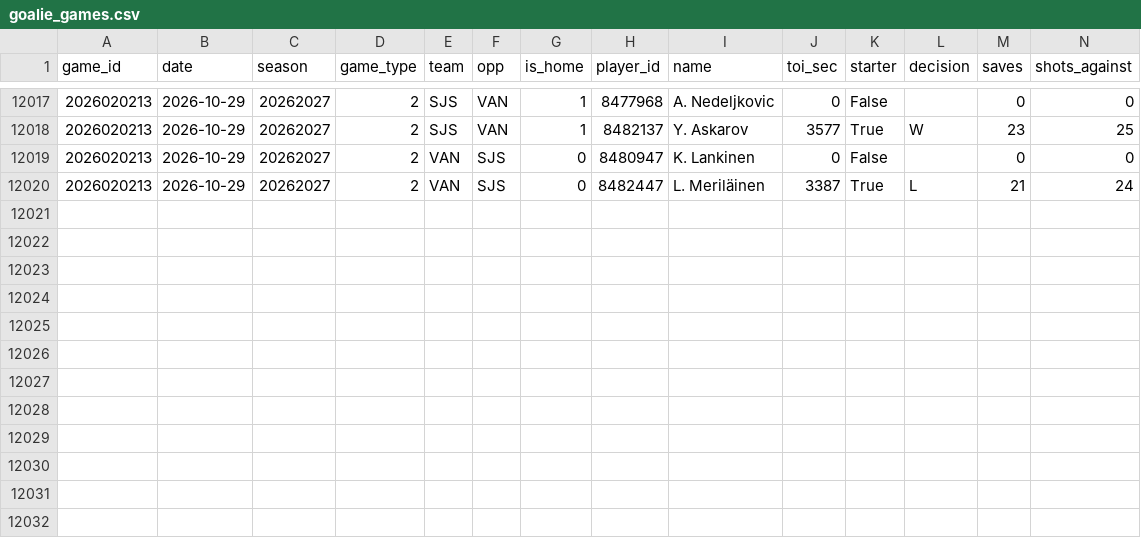
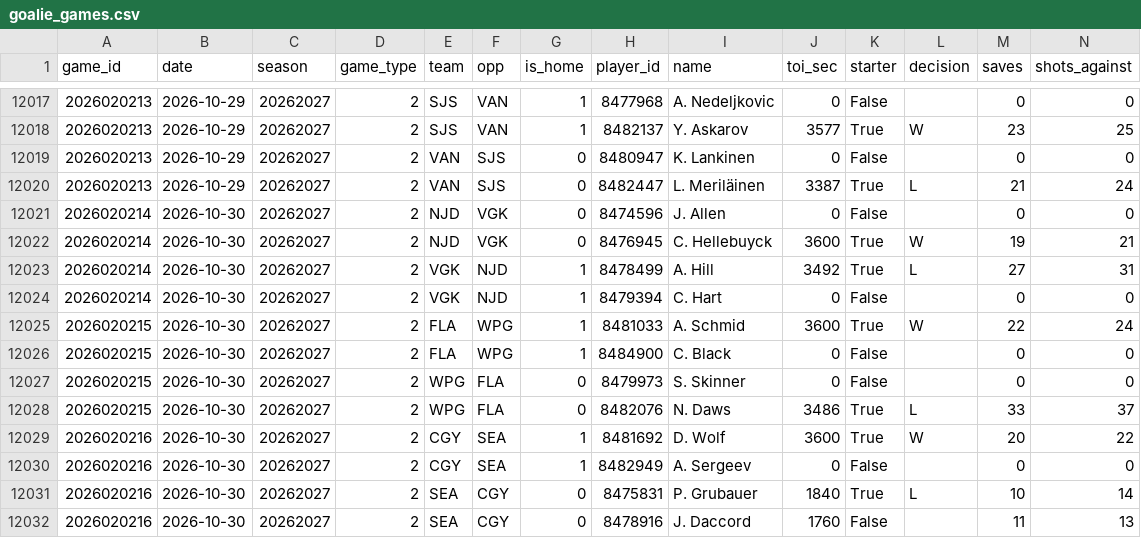
Before and after one commit to mileswilliams08/NHL-prop-model, a CSV file: data/history/goalie_games.csv, drawn as a sheet; only a part is shown, gaps mark what is left out; rows hold the shown columns only; the diff names each change by its address in the sheet, - before the commit and + after, or states it on an @@ line.

Commit message:
Auto-update NHL props, history and results

```diff
--- a/data/history/goalie_games.csv
+++ b/data/history/goalie_games.csv
+row 12021: 2026020214 | 2026-10-30 | 20262027 | 2 | NJD | VGK | 0 | 8474596 | J. Allen | 0 | False |  | 0 | 0
+row 12022: 2026020214 | 2026-10-30 | 20262027 | 2 | NJD | VGK | 0 | 8476945 | C. Hellebuyck | 3600 | True | W | 19 | 21
+row 12023: 2026020214 | 2026-10-30 | 20262027 | 2 | VGK | NJD | 1 | 8478499 | A. Hill | 3492 | True | L | 27 | 31
+row 12024: 2026020214 | 2026-10-30 | 20262027 | 2 | VGK | NJD | 1 | 8479394 | C. Hart | 0 | False |  | 0 | 0
+row 12025: 2026020215 | 2026-10-30 | 20262027 | 2 | FLA | WPG | 1 | 8481033 | A. Schmid | 3600 | True | W | 22 | 24
+row 12026: 2026020215 | 2026-10-30 | 20262027 | 2 | FLA | WPG | 1 | 8484900 | C. Black | 0 | False |  | 0 | 0
+row 12027: 2026020215 | 2026-10-30 | 20262027 | 2 | WPG | FLA | 0 | 8479973 | S. Skinner | 0 | False |  | 0 | 0
+row 12028: 2026020215 | 2026-10-30 | 20262027 | 2 | WPG | FLA | 0 | 8482076 | N. Daws | 3486 | True | L | 33 | 37
+row 12029: 2026020216 | 2026-10-30 | 20262027 | 2 | CGY | SEA | 1 | 8481692 | D. Wolf | 3600 | True | W | 20 | 22
+row 12030: 2026020216 | 2026-10-30 | 20262027 | 2 | CGY | SEA | 1 | 8482949 | A. Sergeev | 0 | False |  | 0 | 0
+row 12031: 2026020216 | 2026-10-30 | 20262027 | 2 | SEA | CGY | 0 | 8475831 | P. Grubauer | 1840 | True | L | 10 | 14
+row 12032: 2026020216 | 2026-10-30 | 20262027 | 2 | SEA | CGY | 0 | 8478916 | J. Daccord | 1760 | False |  | 11 | 13
```
Also changed, not shown: data/history/games.csv, data/history/players.csv, 7 other files.
